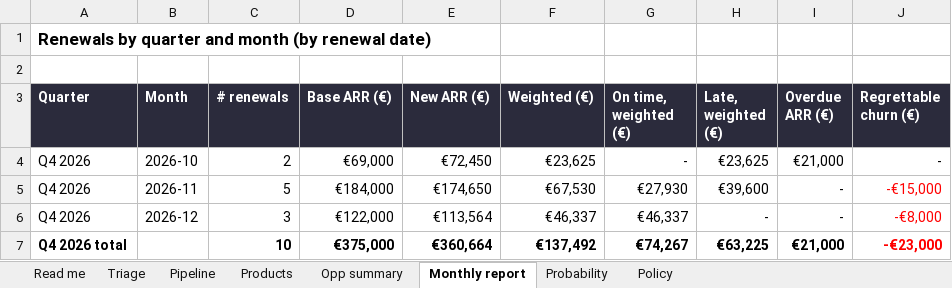
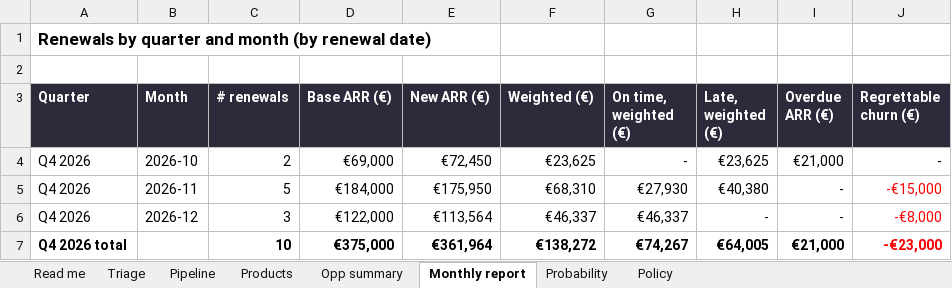
Before and after one commit to paulazabala95/Experiments, an Excel workbook: n8n-renewals-challenge/renewal_tracker.xlsx, sheet Monthly report, drawn as a sheet; values as stored, in another font and other column widths than the file's, no borders; conditional formats not drawn; the diff names each change by its address in the sheet, - before the commit and + after, or states it on an @@ line.

```diff
--- a/n8n-renewals-challenge/renewal_tracker.xlsx (sheet Monthly report)
+++ b/n8n-renewals-challenge/renewal_tracker.xlsx (sheet Monthly report)
-E5 (New ARR (€)): €174,650
+E5 (New ARR (€)): €175,950
-F5 (Weighted (€)): €67,530
+F5 (Weighted (€)): €68,310
-H5 (Late, weighted (€)): €39,600
+H5 (Late, weighted (€)): €40,380
-E7 (New ARR (€)): €360,664
+E7 (New ARR (€)): €361,964
-F7 (Weighted (€)): €137,492
+F7 (Weighted (€)): €138,272
-H7 (Late, weighted (€)): €63,225
+H7 (Late, weighted (€)): €64,005
```
Also changed, not shown: sheet Opp summary, sheet Products, sheet Pipeline, sheet Read me, sheet Triage, sheet Probability, formulas that keep their value, 3 other files.
